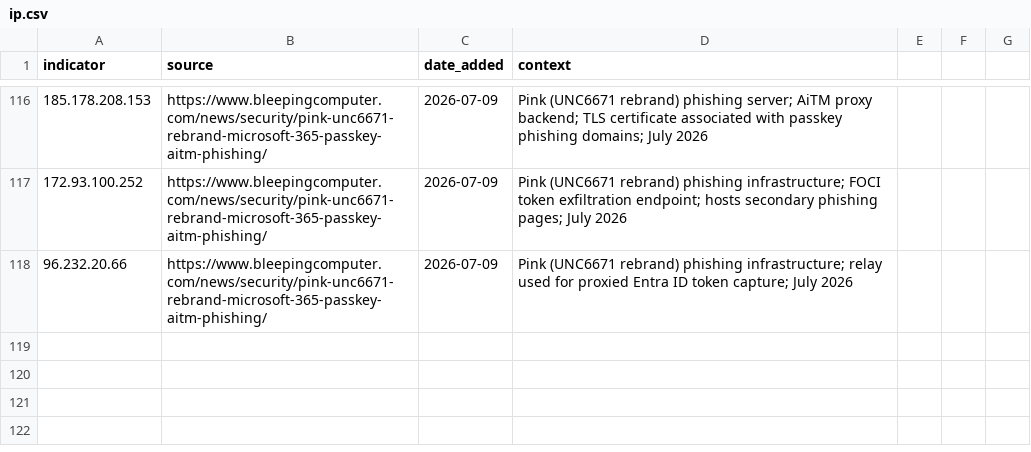
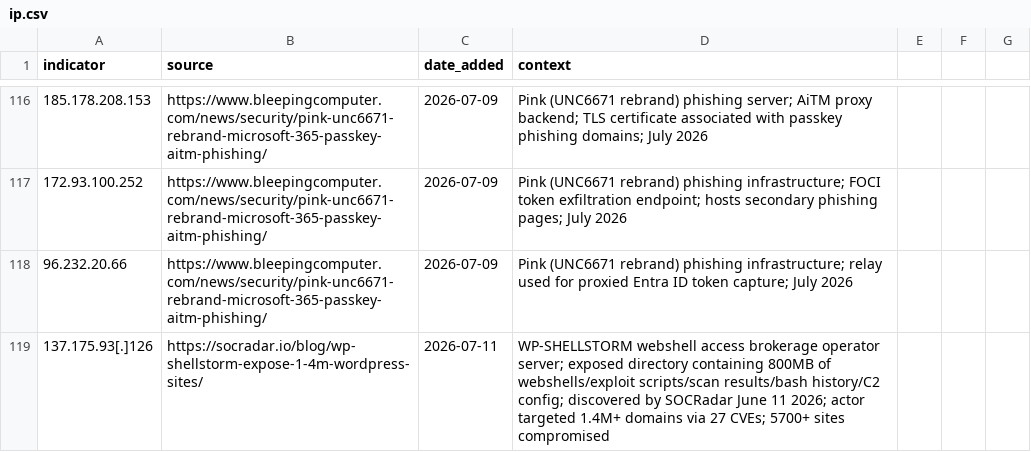
Before and after one commit to C-E-S-3/detection-engineering, a CSV file: iocs/ip.csv, drawn as a sheet; only a part is shown, gaps mark what is left out.

```diff
--- a/iocs/ip.csv
+++ b/iocs/ip.csv
@@ -118 +118,2 @@ indicator,source,date_added,context
 96.232.20.66,https://www.bleepingcomputer.com/news/security/pink-unc6671-rebrand-microsoft-365-passkey-aitm-phishing/,2026-07-09,Pink (UNC6671 rebrand) phishing infrastructure; relay used for proxied Entra ID token capture; July 2026
+137.175.93[.]126,https://socradar.io/blog/wp-shellstorm-expose-1-4m-wordpress-sites/,2026-07-11,WP-SHELLSTORM webshell access brokerage operator server; exposed directory containing 800MB of webshells/exploit scripts/scan results/bash history/C2 config; discovered by SOCRadar June 11 2026; actor targeted 1.4M+ domains via 27 CVEs; 5700+ sites compromised
```
Also changed, not shown: iocs/hash.csv, 6 other files.
